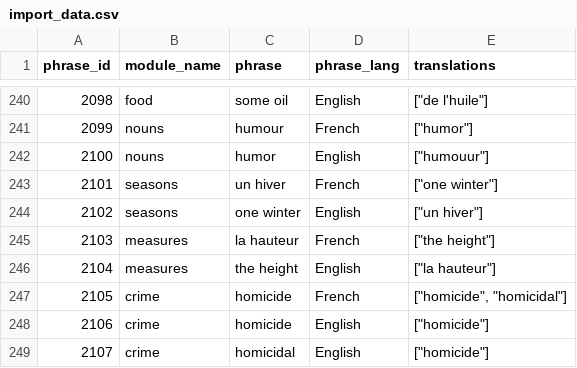
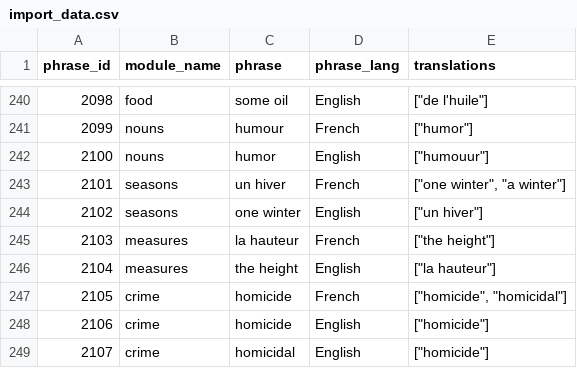
Before and after one commit to Inu-Oh/frendj, a CSV file: import_data.csv, drawn as a sheet; only a part is shown, gaps mark what is left out.

```diff
--- a/import_data.csv
+++ b/import_data.csv
@@ -242,3 +242,3 @@ phrase_id,module_name,phrase,phrase_lang,translations
 2100,nouns,humor,English,"[""humouur""]"
-2101,seasons,un hiver,French,"[""one winter""]"
+2101,seasons,un hiver,French,"[""one winter"", ""a winter""]"
 2102,seasons,one winter,English,"[""un hiver""]"
```
Also changed, not shown: 1 other file.
